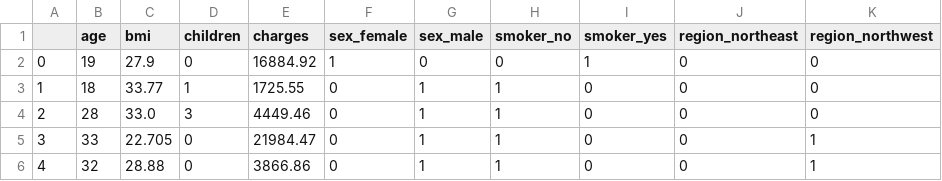
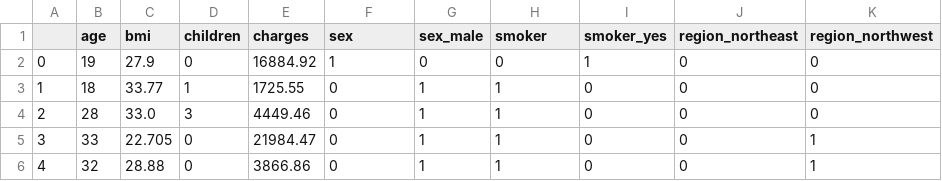
Before and after one commit to jasonzelaya/Health-Insurance-Cost-Forecast, a CSV file: insurance_cleaned.csv, drawn as a sheet; only a part is shown; the diff names each change by its address in the sheet, - before the commit and + after, or states it on an @@ line.

Commit message:
Update insurance_cleaned.csv

```diff
--- a/insurance_cleaned.csv
+++ b/insurance_cleaned.csv
-F1: sex_female
+F1: sex
-H1: smoker_no
+H1: smoker
```
